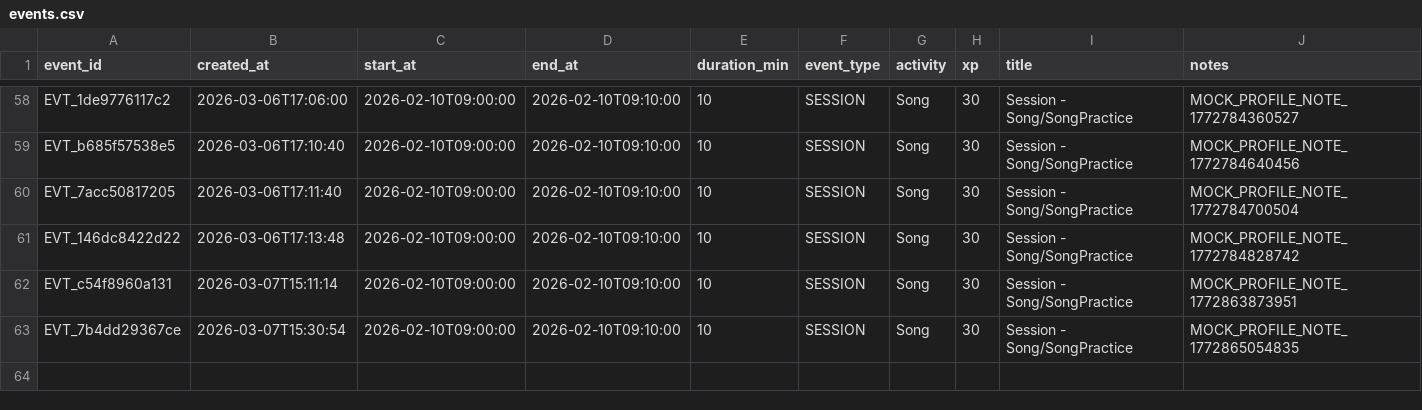
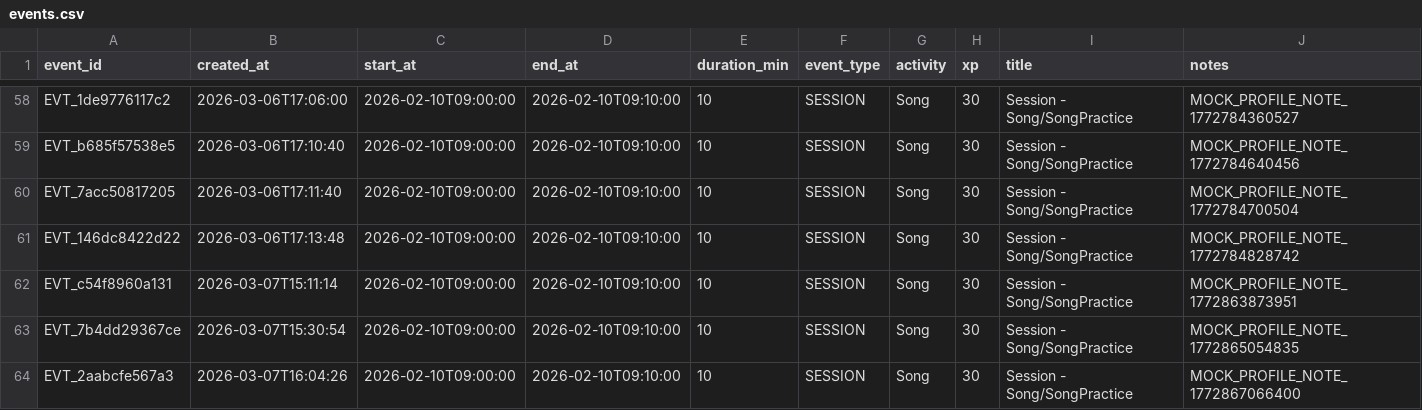
Before and after one commit to jy1559/BassOS, a CSV file: app/profiles/mock/realistic_mix_8w/data/events.csv, drawn as a sheet; only a part is shown, gaps mark what is left out; rows hold the shown columns only; the diff names each change by its address in the sheet, - before the commit and + after, or states it on an @@ line.

```diff
--- a/app/profiles/mock/realistic_mix_8w/data/events.csv
+++ b/app/profiles/mock/realistic_mix_8w/data/events.csv
+row 64: EVT_2aabcfe567a3 | 2026-03-07T16:04:26 | 2026-02-10T09:00:00 | 2026-02-10T09:10:00 | 10 | SESSION | Song | 30 | Session - Song/SongPractice | MOCK_PROFILE_NOTE_1772867066400
```
Also changed, not shown: app/data/quests.csv, app/data/record_posts.csv, 11 other files.
